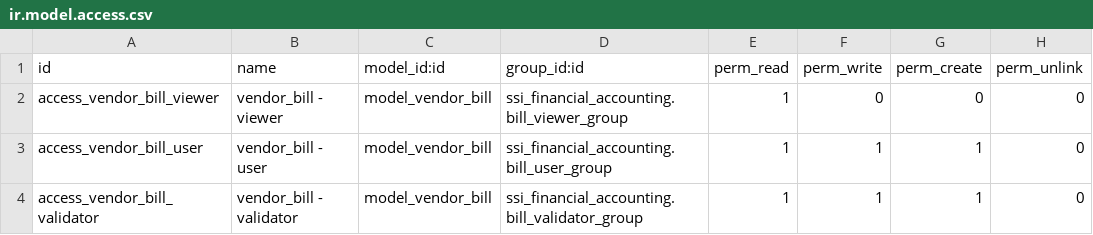
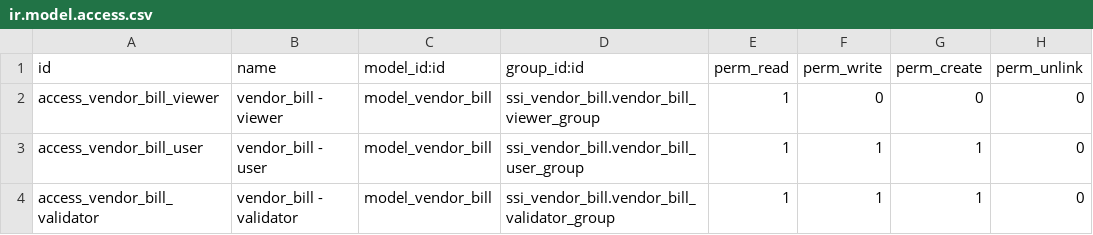
Before and after one commit to open-synergy/ssi-vendor-bill, a CSV file: ssi_vendor_bill/security/ir.model.access.csv, drawn as a sheet.

Commit message:
[UPD] ssi_vendor_bill
* Definisikan security group lokal independen untuk model vendor_bill.
* Tambah 2 ir.module.category lokal (workflow + data ownership) berlabel
  "Vendor Bill", parent mengikuti kategori ssi_financial_accounting.
* Tambah 6 res.groups lokal (viewer/user/validator + company/company_child/all)
  berprefix vendor_bill_.
* Repoint ACL (ir.model.access.csv), record rule data-ownership, dan grup
  menuitem ke grup lokal; tidak lagi merujuk grup ssi_financial_accounting.bill_*.
* Daftarkan file security baru di manifest sebelum ACL & ir_rule.
* Perbarui skenario uji: positif ACL+ownership, negatif record rule antar
  company, negatif ACL user tanpa grup.

```diff
--- a/ssi_vendor_bill/security/ir.model.access.csv
+++ b/ssi_vendor_bill/security/ir.model.access.csv
@@ -1,4 +1,4 @@
 id,name,model_id:id,group_id:id,perm_read,perm_write,perm_create,perm_unlink
-access_vendor_bill_viewer,vendor_bill - viewer,model_vendor_bill,ssi_financial_accounting.bill_viewer_group,1,0,0,0
-access_vendor_bill_user,vendor_bill - user,model_vendor_bill,ssi_financial_accounting.bill_user_group,1,1,1,0
-access_vendor_bill_validator,vendor_bill - validator,model_vendor_bill,ssi_financial_accounting.bill_validator_group,1,1,1,0
+access_vendor_bill_viewer,vendor_bill - viewer,model_vendor_bill,ssi_vendor_bill.vendor_bill_viewer_group,1,0,0,0
+access_vendor_bill_user,vendor_bill - user,model_vendor_bill,ssi_vendor_bill.vendor_bill_user_group,1,1,1,0
+access_vendor_bill_validator,vendor_bill - validator,model_vendor_bill,ssi_vendor_bill.vendor_bill_validator_group,1,1,1,0
```
Also changed, not shown: 6 other files.
